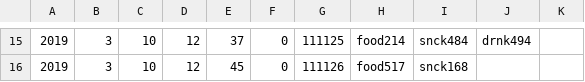
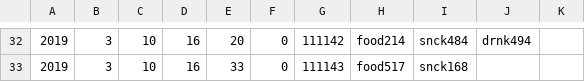
Before and after one commit to chenning17/Advanced_Software_Engineering, a CSV file: ASE_CW1/OrderList.csv, drawn as a sheet; only a part is shown, gaps mark what is left out; the diff covers the shown part only.

```diff
--- a/ASE_CW1/OrderList.csv
+++ b/ASE_CW1/OrderList.csv
@@ -15,2 +32,2 @@
-2019,3,10,12,37,0,111125,food214,snck484,drnk494,
-2019,3,10,12,45,0,111126,food517,snck168,,
+2019,3,10,16,20,0,111142,food214,snck484,drnk494,
+2019,3,10,16,33,0,111143,food517,snck168,,
```
Also changed, not shown: 17 added rows and 19 edited cells elsewhere in this file.
